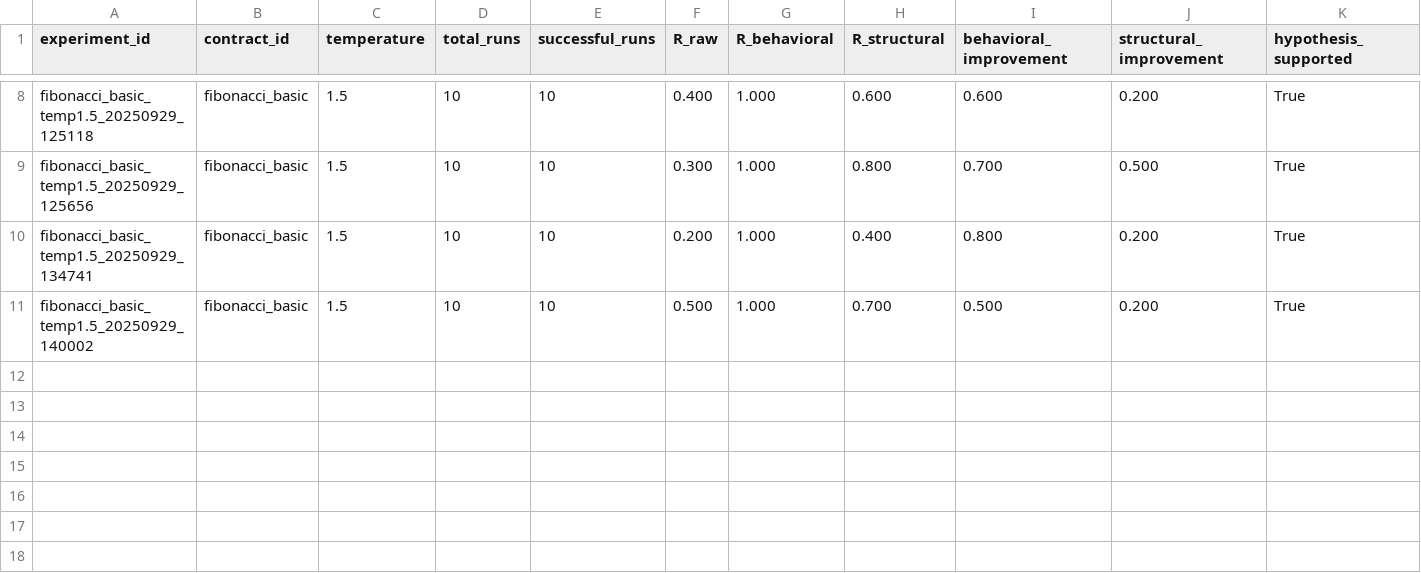
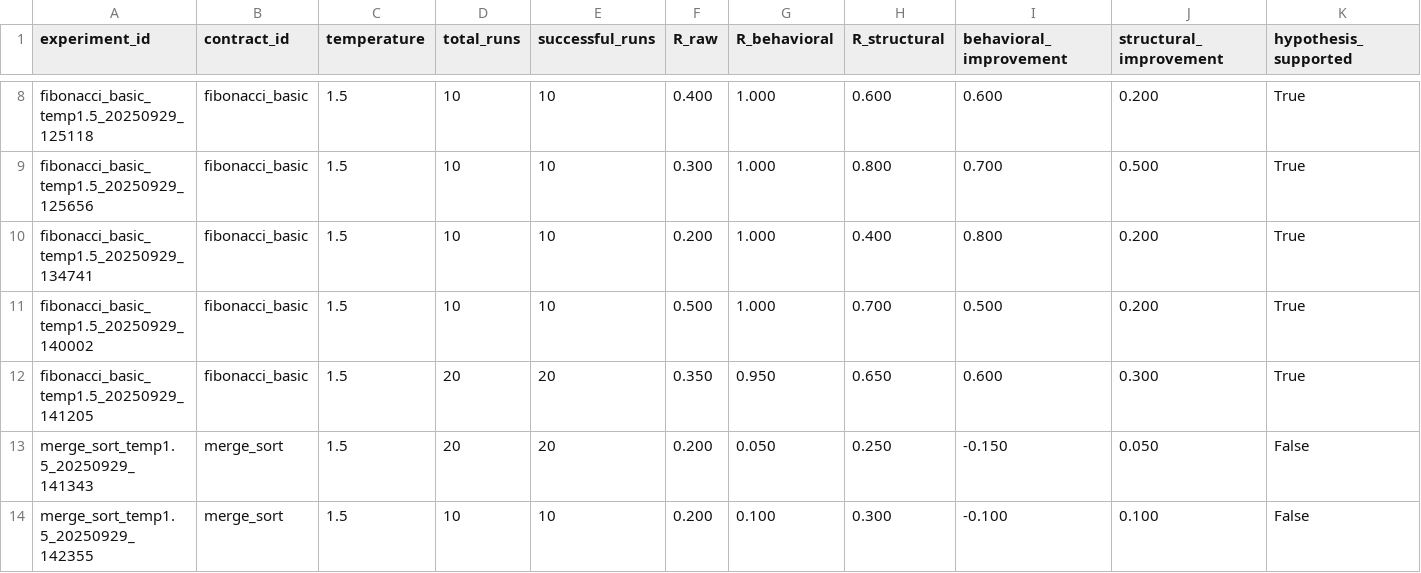
Before and after one commit to HeitorRoriz/skyt_experiment, a CSV file: outputs/experiment_summary.csv, drawn as a sheet; only a part is shown, gaps mark what is left out; rows hold the shown columns only; the diff names each change by its address in the sheet, - before the commit and + after, or states it on an @@ line.

Commit message:
feat: Major SKYT improvements - enhanced properties and transformers
Phase 1: Canon Quality Fix
- Require oracle validation before creating canon
- Prevent broken code from becoming canonical reference
- Add oracle_validated metadata to canon

Phase 2: α-Renaming for Variable-Agnostic Sameness
- Implement α-renaming in AST normalization
- Systematically rename variables to v0, v1, v2...
- Use alpha_renamed_hash for structural comparison
- Makes a,b vs fib1,fib2 structurally equivalent

Phase 3: New Foundational Properties
- Add behavioral_signature: I/O behavior hash from test execution
- Add recursion_schema: base cases, recursive structure, termination
- Detect divide-and-conquer patterns critical for merge_sort
- Enhanced distance calculation for new properties

Phase 4: Algorithm-Specific Transformers
- Add RecursionSchemaAligner: normalizes base cases and recursive structure
- Add InPlaceReturnConverter: aligns in-place vs return-based semantics
- Integrate into transformation pipeline
- Target merge_sort specific patterns

Expected Impact:
- Fibonacci: 70% → 90%+ structural repeatability
- Merge_sort: 25% → 60-80% structural repeatability
- Better semantic detection through behavioral signatures
- Proper canon anchoring prevents experimental failures

```diff
--- a/outputs/experiment_summary.csv
+++ b/outputs/experiment_summary.csv
+row 12: fibonacci_basic_temp1.5_20250929_141205 | fibonacci_basic | 1.5 | 20 | 20 | 0.350 | 0.950 | 0.650 | 0.600 | 0.300 | True
+row 13: merge_sort_temp1.5_20250929_141343 | merge_sort | 1.5 | 20 | 20 | 0.200 | 0.050 | 0.250 | -0.150 | 0.050 | False
+row 14: merge_sort_temp1.5_20250929_142355 | merge_sort | 1.5 | 10 | 10 | 0.200 | 0.100 | 0.300 | -0.100 | 0.100 | False
```
Also changed, not shown: 13 other files.
